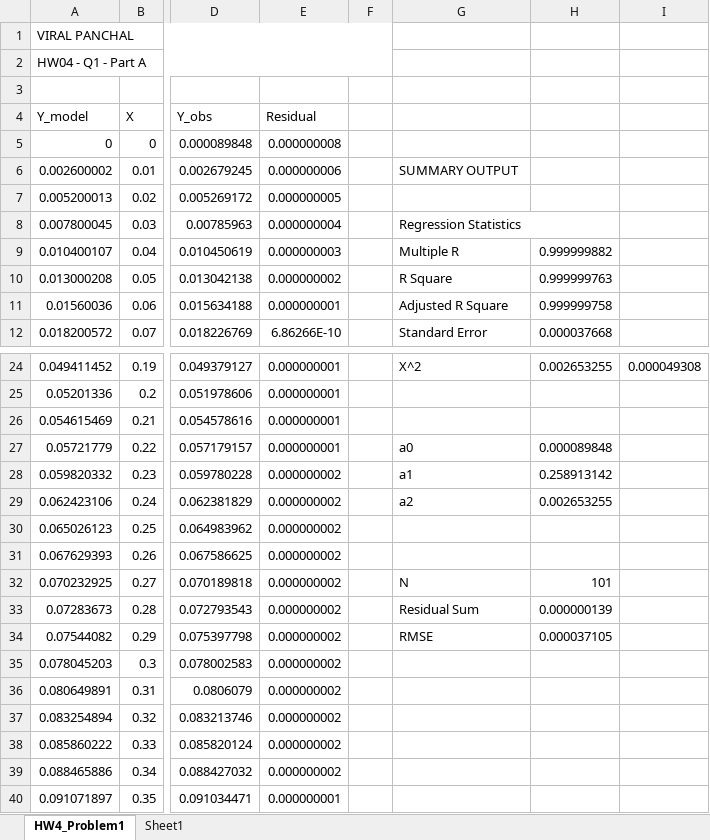
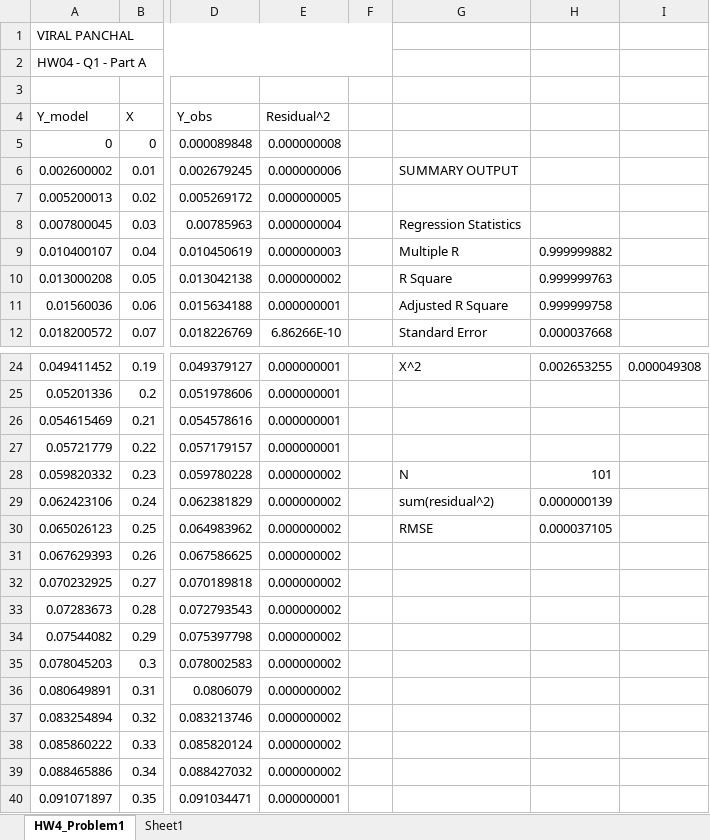
Before and after one commit to Viralpanchal7899/ME635_ModellingAndSimulation, an Excel workbook: HW04/Q1/Q1_A_ViralPanchal.xlsx, sheet HW4_Problem1, drawn as a sheet; only a part is shown, gaps mark what is left out; values as stored, in another font and other column widths than the file's, no cell formats; charts and pictures not drawn; removed rows and columns are numbered as before the commit, all else as after; the diff covers the shown part only; the diff names each change by its address in the sheet, - before the commit and + after, or states it on an @@ line.

```diff
--- a/HW04/Q1/Q1_A_ViralPanchal.xlsx (sheet HW4_Problem1)
+++ b/HW04/Q1/Q1_A_ViralPanchal.xlsx (sheet HW4_Problem1)
-E4: Residual
+E4: Residual^2
-G8:H8 merged
-G27: a0
+G27: (empty)
-H27: 0.000089848
+H27: (empty)
-G28: a1
+G28: N
-H28: 0.258913142
+H28: 101
-G29: a2
+G29: sum(residual^2)
-H29: 0.002653255
+H29: 0.000000139
-G30: (empty)
+G30: RMSE
-H30: (empty)
+H30: 0.000037105
-G32: N
+G32: (empty)
-H32: 101
+H32: (empty)
-G33: Residual Sum
+G33: (empty)
-H33: 0.000000139
+H33: (empty)
-G34: RMSE
+G34: (empty)
-H34: 0.000037105
+H34: (empty)
```
Also changed, not shown: 107 added rows elsewhere in this sheet, cell formats, formulas that keep their value, charts or pictures, HW04/Q1/Q1_B_ViralPanchal.xlsx, HW04/Q1/Q1_C_ViralPanchal.xlsx, 6 other files.
